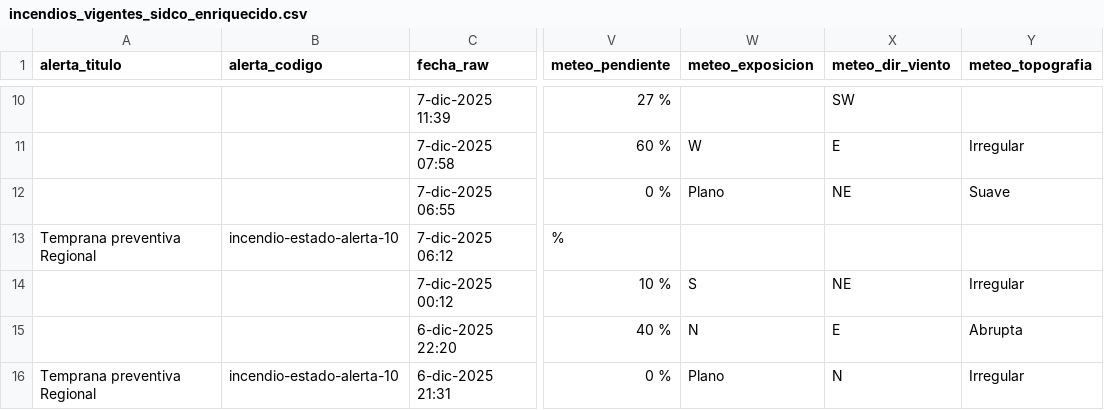
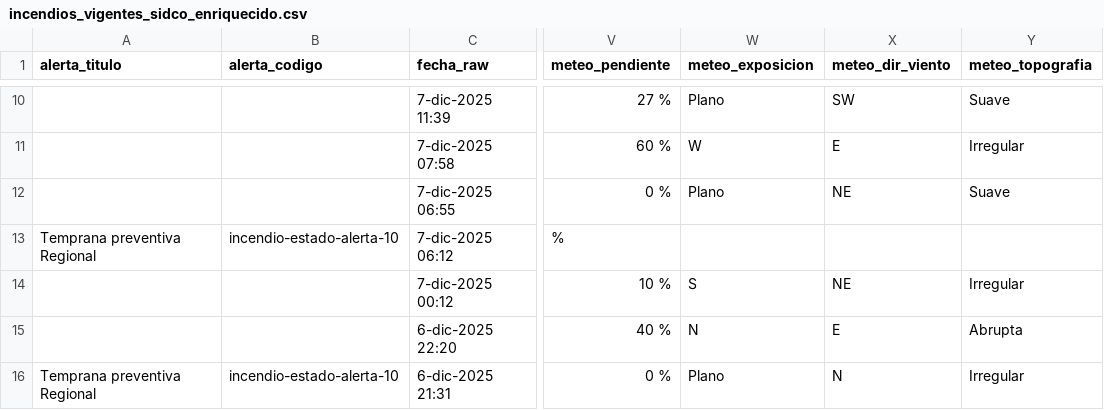
Before and after one commit to FranSENAPRED/sidco-incendios-scraper, a CSV file: incendios_vigentes_sidco_enriquecido.csv, drawn as a sheet; only a part is shown, gaps mark what is left out; the diff covers the shown part only; the diff names each change by its address in the sheet, - before the commit and + after, or states it on an @@ line.

Commit message:
Actualizar CSV SIDCO

```diff
--- a/incendios_vigentes_sidco_enriquecido.csv
+++ b/incendios_vigentes_sidco_enriquecido.csv
-W10 (meteo_exposicion): (empty)
+W10 (meteo_exposicion): Plano
-Y10 (meteo_topografia): (empty)
+Y10 (meteo_topografia): Suave
```
Also changed, not shown: 32 edited cells elsewhere in this file.
